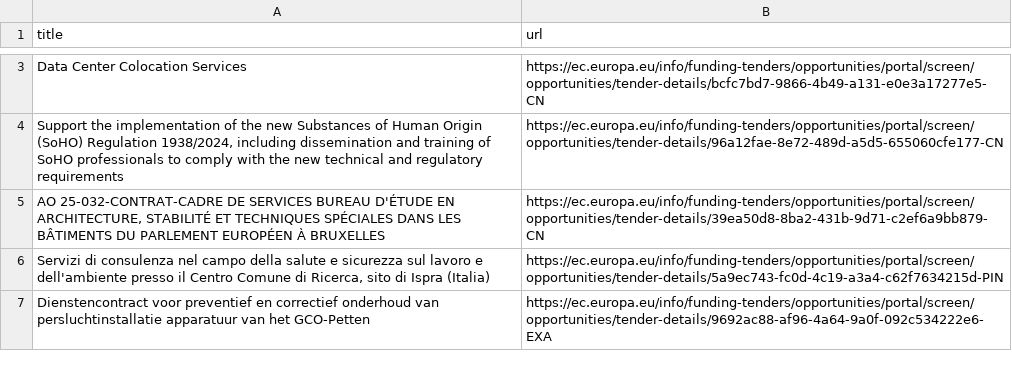
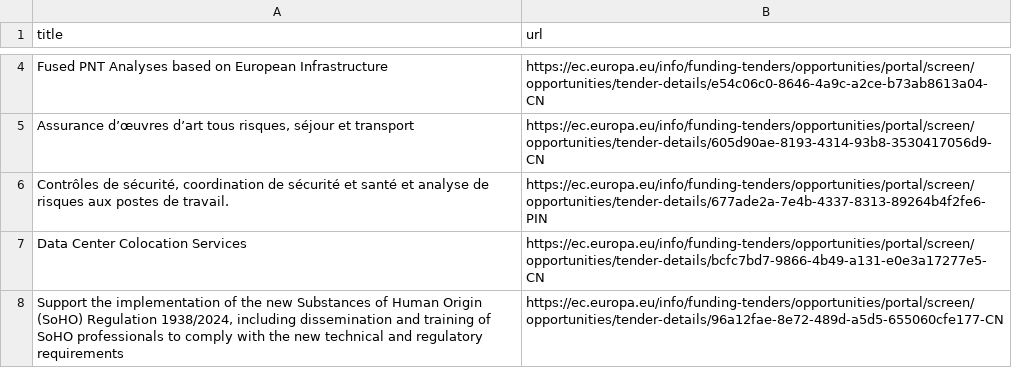
Before and after one commit to Lobal-coder/eufundsscraper, a CSV file: docs/tenders-list.csv, drawn as a sheet; only a part is shown, gaps mark what is left out; the shorter side is filled out with more unchanged rows; the diff covers the shown part only; the diff names each change by its address in the sheet, - before the commit and + after, or states it on an @@ line.

```diff
--- a/docs/tenders-list.csv
+++ b/docs/tenders-list.csv
+row 4: Fused PNT Analyses based on European Infrastructure | https://ec.europa.eu/info/funding-tenders/opportunities/portal/screen/opportunities/tender-details/e54c06c0-8646-4a9c-a2ce-b73ab8613a04-CN
+row 5: Assurance d’œuvres d’art tous risques, séjour et transport | https://ec.europa.eu/info/funding-tenders/opportunities/portal/screen/opportunities/tender-details/605d90ae-8193-4314-93b8-3530417056d9-CN
+row 6: Contrôles de sécurité, coordination de sécurité et santé et analyse de risques aux postes de travail. | https://ec.europa.eu/info/funding-tenders/opportunities/portal/screen/opportunities/tender-details/677ade2a-7e4b-4337-8313-89264b4f2fe6-PIN
```
Also changed, not shown: 7 added rows, 15 removed rows and 46 moved rows elsewhere in this file, docs/funding-list.csv, docs/tenders_enriched.csv, 6 other files.
